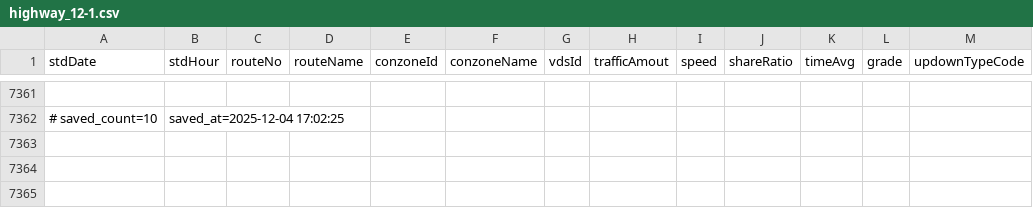
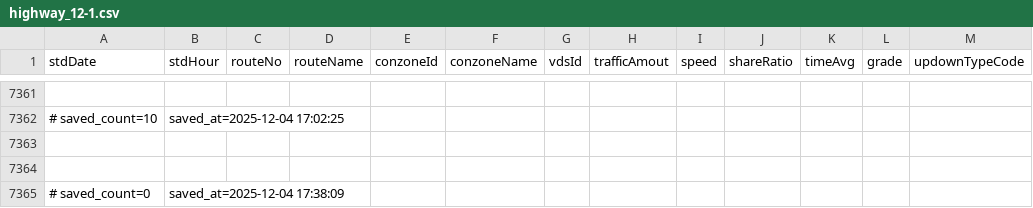
Before and after one commit to otter2023/FlowTrack, a CSV file: highway_12-1.csv, drawn as a sheet; only a part is shown, gaps mark what is left out; the diff names each change by its address in the sheet, - before the commit and + after, or states it on an @@ line.

```diff
--- a/highway_12-1.csv
+++ b/highway_12-1.csv
+row 7363: (empty)
+row 7364: (empty)
+row 7365: # saved_count=0 | saved_at=2025-12-04 17:38:09
```
